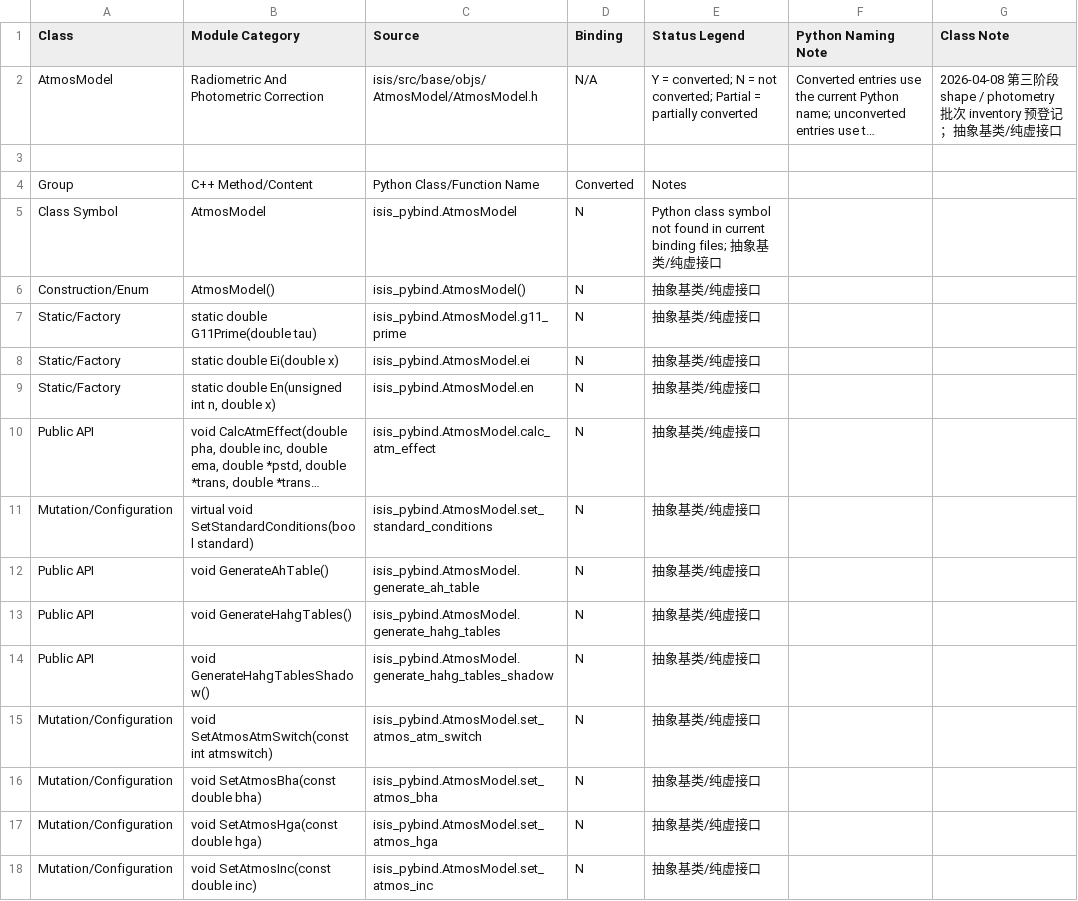
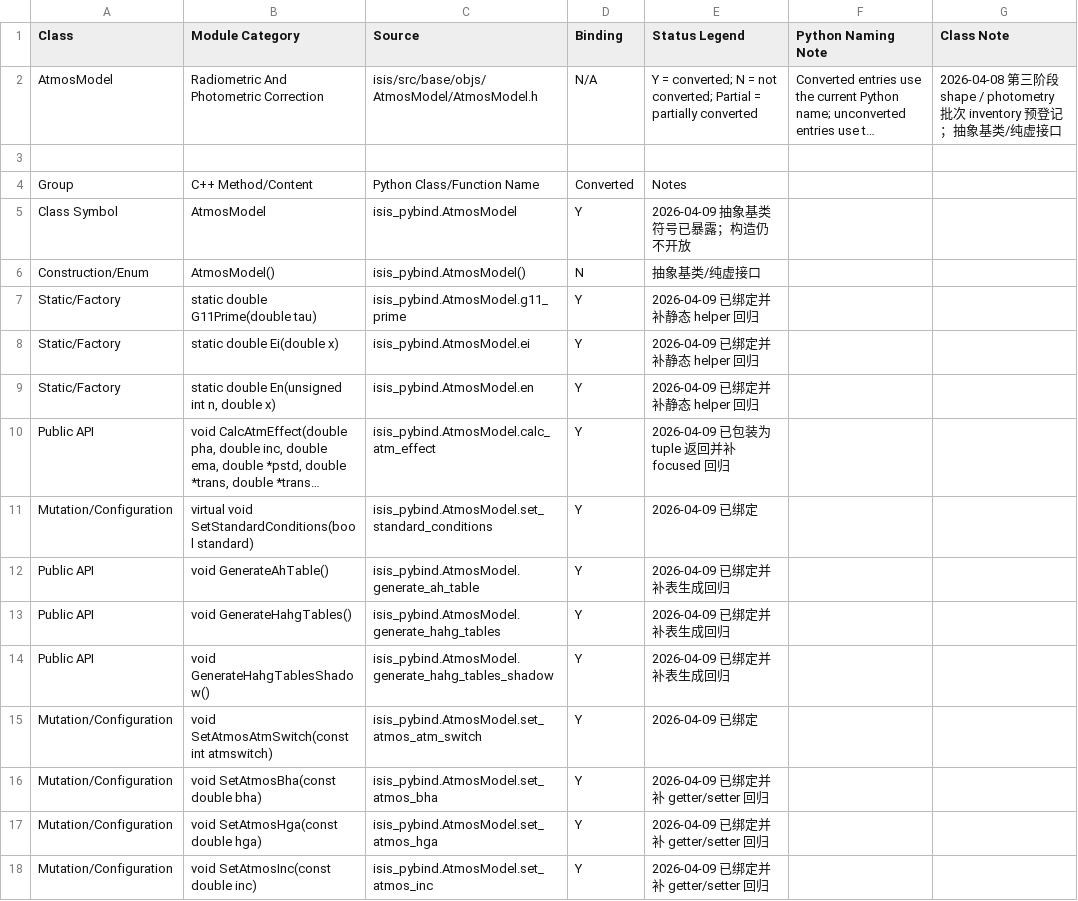
Before and after one commit to gengxun-henu/pyisis, a CSV file: class_bind_methods_details/base_atmos_model_methods.csv, drawn as a sheet; only a part is shown; long unchanged cells end in …; the diff covers the shown part only; the diff names each change by its address in the sheet, - before the commit and + after, or states it on an @@ line.

```diff
--- a/class_bind_methods_details/base_atmos_model_methods.csv
+++ b/class_bind_methods_details/base_atmos_model_methods.csv
-D5 (Binding): N
+D5 (Binding): Y
-E5 (Status Legend): Python class symbol not found in current binding files; 抽象基类/纯虚接口
+E5 (Status Legend): 2026-04-09 抽象基类符号已暴露；构造仍不开放
-D7:D18 (Binding): N
+D7:D18 (Binding): Y
-E7:E9 (Status Legend): 抽象基类/纯虚接口
+E7:E9 (Status Legend): 2026-04-09 已绑定并补静态 helper 回归
-E10 (Status Legend): 抽象基类/纯虚接口
+E10 (Status Legend): 2026-04-09 已包装为 tuple 返回并补 focused 回归
-E11 (Status Legend): 抽象基类/纯虚接口
+E11 (Status Legend): 2026-04-09 已绑定
-E12:E14 (Status Legend): 抽象基类/纯虚接口
+E12:E14 (Status Legend): 2026-04-09 已绑定并补表生成回归
-E15 (Status Legend): 抽象基类/纯虚接口
+E15 (Status Legend): 2026-04-09 已绑定
-E16:E18 (Status Legend): 抽象基类/纯虚接口
+E16:E18 (Status Legend): 2026-04-09 已绑定并补 getter/setter 回归
```
Also changed, not shown: 50 edited cells elsewhere in this file, class_bind_methods_details/base_anisotropic2_methods.csv, class_bind_methods_details/base_hapke_methods.csv, 14 other files.
